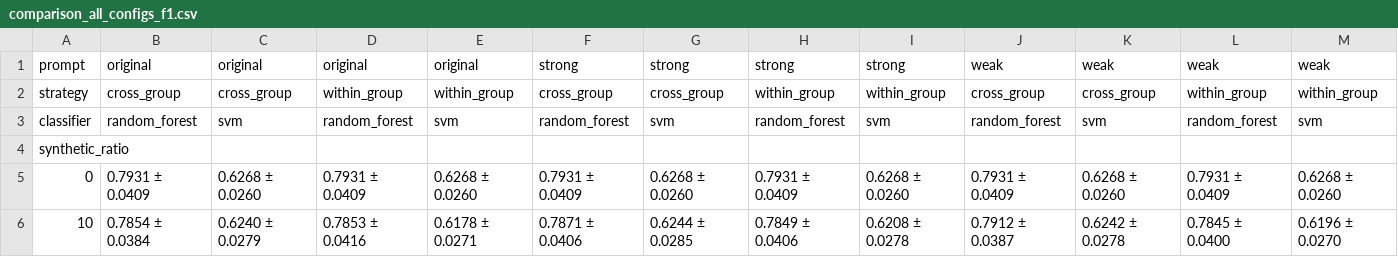
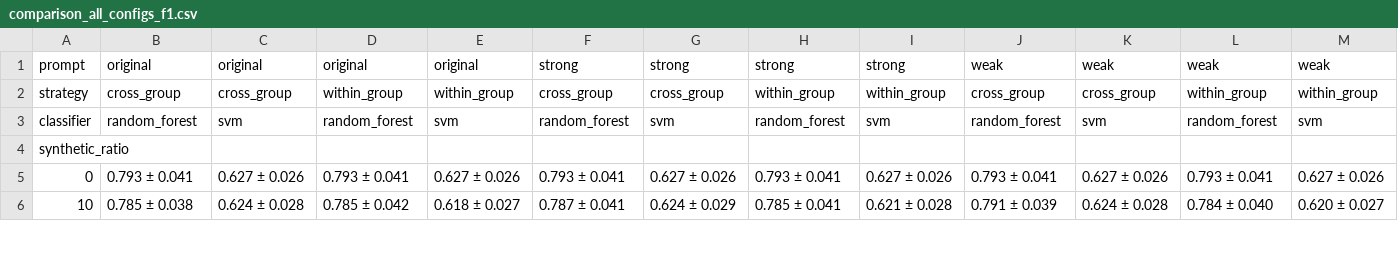
Before and after one commit to knowledgeivy/cyberdatagen, a CSV file: output/full_experiments/ceas08_gpt41mini/paper_tables/comparison_all_configs_f1.csv, drawn as a sheet; only a part is shown; the diff covers the shown part only.

```diff
--- a/output/full_experiments/ceas08_gpt41mini/paper_tables/comparison_all_configs_f1.csv
+++ b/output/full_experiments/ceas08_gpt41mini/paper_tables/comparison_all_configs_f1.csv
@@ -4,3 +4,3 @@ classifier,random_forest,svm,random_forest,svm,random_forest,svm,random_forest,s
 synthetic_ratio,,,,,,,,,,,,
-0,0.7931 ± 0.0409,0.6268 ± 0.0260,0.7931 ± 0.0409,0.6268 ± 0.0260,0.7931 ± 0.0409,0.6268 ± 0.0260,0.7931 ± 0.0409,0.6268 ± 0.0260,0.7931 ± 0.0409,0.6268 ± 0.0260,0.7931 ± 0.0409,0.6268 ± 0.0260
-10,0.7854 ± 0.0384,0.6240 ± 0.0279,0.7853 ± 0.0416,0.6178 ± 0.0271,0.7871 ± 0.0406,0.6244 ± 0.0285,0.7849 ± 0.0406,0.6208 ± 0.0278,0.7912 ± 0.0387,0.6242 ± 0.0278,0.7845 ± 0.0400,0.6196 ± 0.0270
+0,0.793 ± 0.041,0.627 ± 0.026,0.793 ± 0.041,0.627 ± 0.026,0.793 ± 0.041,0.627 ± 0.026,0.793 ± 0.041,0.627 ± 0.026,0.793 ± 0.041,0.627 ± 0.026,0.793 ± 0.041,0.627 ± 0.026
+10,0.785 ± 0.038,0.624 ± 0.028,0.785 ± 0.042,0.618 ± 0.027,0.787 ± 0.041,0.624 ± 0.029,0.785 ± 0.041,0.621 ± 0.028,0.791 ± 0.039,0.624 ± 0.028,0.784 ± 0.040,0.620 ± 0.027
```
Also changed, not shown: 108 edited cells elsewhere in this file, output/full_experiments/ceas08_gpt41mini/paper_tables/full_summary_statistics.csv, output/full_experiments/ceas08_gpt41mini/paper_tables/table_original_cross_group_accuracy.csv, 40 other files.
